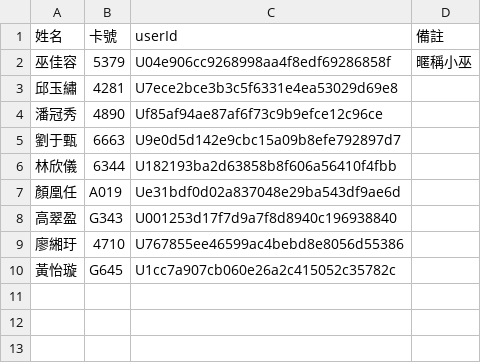
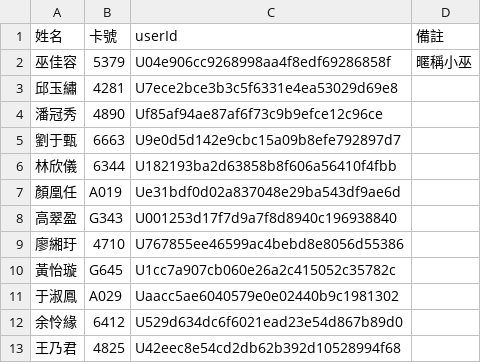
Before and after one commit to wgz5138/union-guide, a CSV file: 透析排班/line_userid對照.csv, drawn as a sheet.

```diff
--- a/透析排班/line_userid對照.csv
+++ b/透析排班/line_userid對照.csv
@@ -10 +10,4 @@
 黃怡璇,G645,U1cc7a907cb060e26a2c415052c35782c,
+于淑鳳,A029,Uaacc5ae6040579e0e02440b9c1981302,
+余怜緣,6412,U529d634dc6f6021ead23e54d867b89d0,
+王乃君,4825,U42eec8e54cd2db62b392d10528994f68,
```
